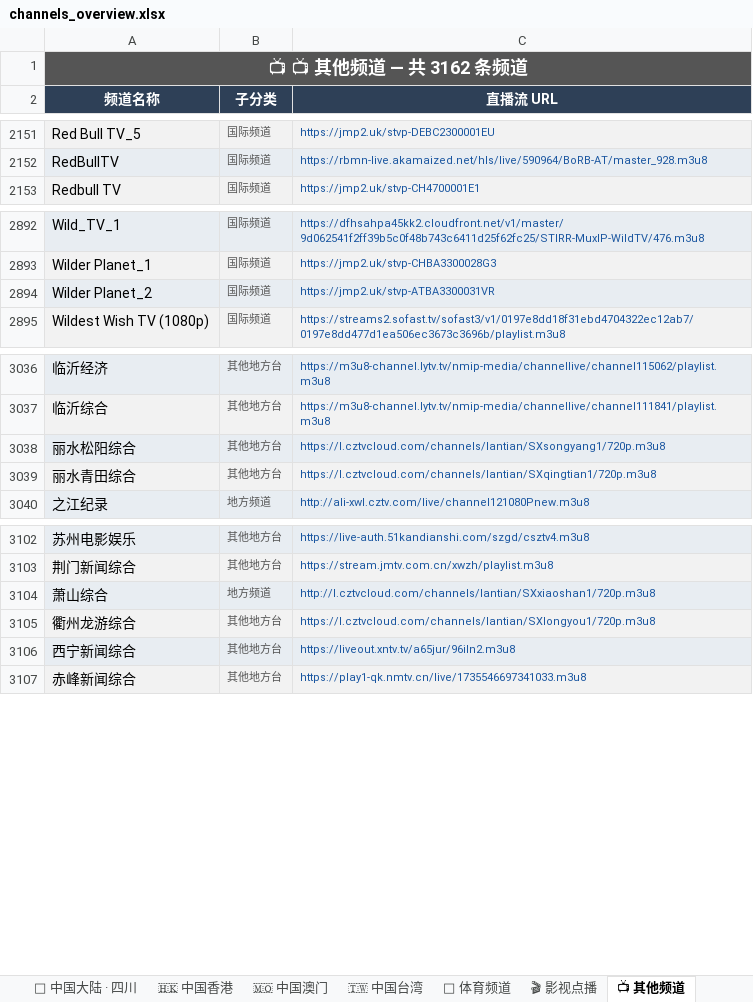
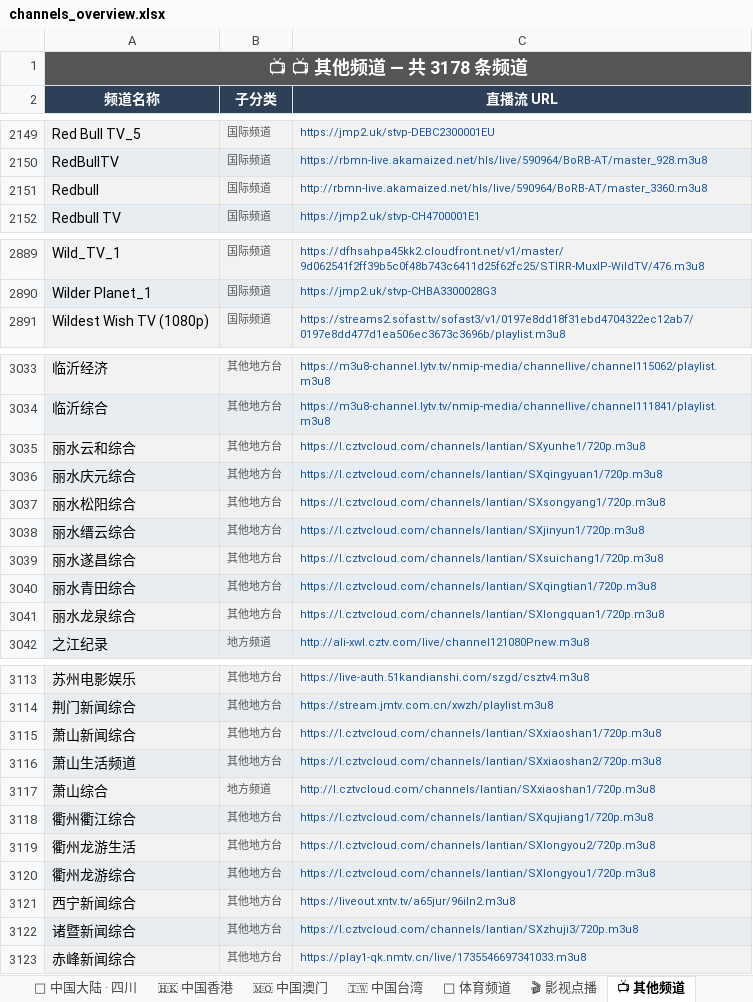
Before and after one commit to amazonjdshop/tv, an Excel workbook: channels_overview.xlsx, sheet 📺 其他频道, drawn as a sheet; only a part is shown, gaps mark what is left out; values as stored, in another font and other column widths than the file's, no borders; removed rows and columns are numbered as before the commit, all else as after; the diff covers the shown part only; the diff names each change by its address in the sheet, - before the commit and + after, or states it on an @@ line.

```diff
--- a/channels_overview.xlsx (sheet 📺 其他频道)
+++ b/channels_overview.xlsx (sheet 📺 其他频道)
-A1 (频道名称): 📺 📺 其他频道 — 共 3162 条频道
+A1 (频道名称): 📺 📺 其他频道 — 共 3178 条频道
+row 2151: Redbull | 国际频道 | http://rbmn-live.akamaized.net/hls/live/590964/BoRB-AT/master_3360.m3u8
-row 2894: Wilder Planet_2 | 国际频道 | https://jmp2.uk/stvp-ATBA3300031VR
+row 3035: 丽水云和综合 | 其他地方台 | https://l.cztvcloud.com/channels/lantian/SXyunhe1/720p.m3u8
+row 3036: 丽水庆元综合 | 其他地方台 | https://l.cztvcloud.com/channels/lantian/SXqingyuan1/720p.m3u8
+row 3038: 丽水缙云综合 | 其他地方台 | https://l.cztvcloud.com/channels/lantian/SXjinyun1/720p.m3u8
+row 3039: 丽水遂昌综合 | 其他地方台 | https://l.cztvcloud.com/channels/lantian/SXsuichang1/720p.m3u8
+row 3041: 丽水龙泉综合 | 其他地方台 | https://l.cztvcloud.com/channels/lantian/SXlongquan1/720p.m3u8
+row 3115: 萧山新闻综合 | 其他地方台 | https://l.cztvcloud.com/channels/lantian/SXxiaoshan1/720p.m3u8
+row 3116: 萧山生活频道 | 其他地方台 | https://l.cztvcloud.com/channels/lantian/SXxiaoshan2/720p.m3u8
+row 3118: 衢州衢江综合 | 其他地方台 | https://l.cztvcloud.com/channels/lantian/SXqujiang1/720p.m3u8
+row 3119: 衢州龙游生活 | 其他地方台 | https://l.cztvcloud.com/channels/lantian/SXlongyou2/720p.m3u8
+row 3122: 诸暨新闻综合 | 其他地方台 | https://l.cztvcloud.com/channels/lantian/SXzhuji3/720p.m3u8
```
Also changed, not shown: 14 added rows and 8 removed rows elsewhere in this sheet, sheet 📊 总览, sheet 🇭🇰 中国香港, sheet 🏅 体育频道, 5 other files.
